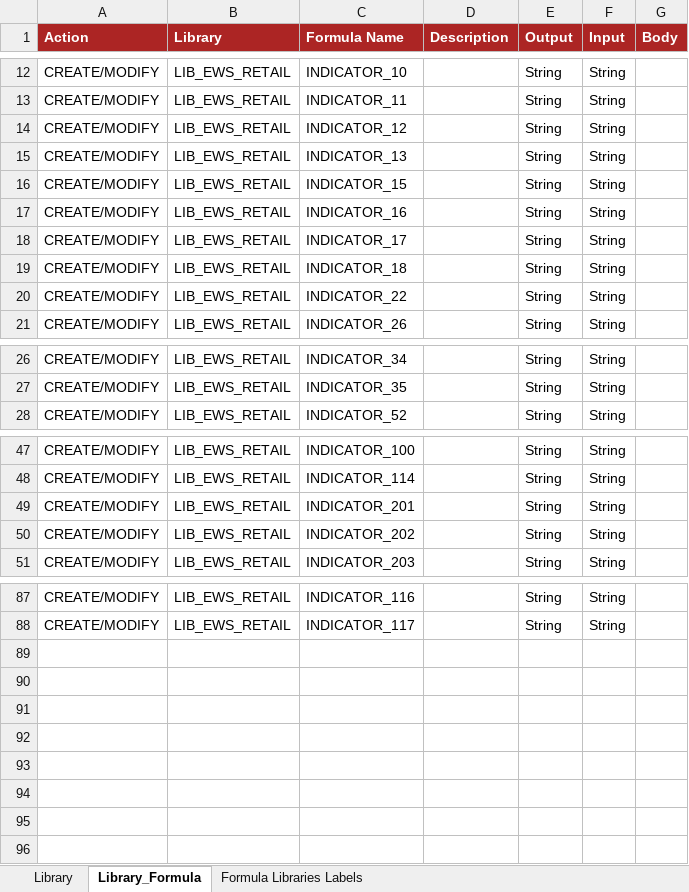
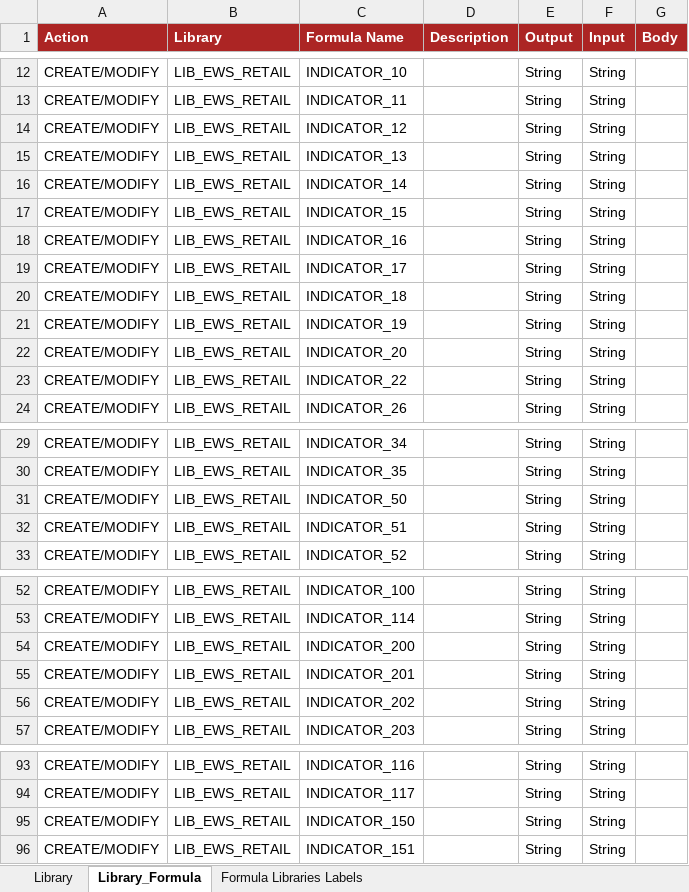
Before and after one commit to cybertop35/intelliJConf, an Excel workbook: earlywarning-pom/earlywarning-config/src/baf-configuration/13_LIB_EWS_RETAIL/13_LibFormula.xlsx, sheet Library_Formula, drawn as a sheet; only a part is shown, gaps mark what is left out; values as stored, in another font and other column widths than the file's, no borders; charts and pictures not drawn; the diff names each change by its address in the sheet, - before the commit and + after, or states it on an @@ line.

```diff
--- a/earlywarning-pom/earlywarning-config/src/baf-configuration/13_LIB_EWS_RETAIL/13_LibFormula.xlsx (sheet Library_Formula)
+++ b/earlywarning-pom/earlywarning-config/src/baf-configuration/13_LIB_EWS_RETAIL/13_LibFormula.xlsx (sheet Library_Formula)
+row 16: CREATE/MODIFY | LIB_EWS_RETAIL | INDICATOR_14 |  | String | String
+row 21: CREATE/MODIFY | LIB_EWS_RETAIL | INDICATOR_19 |  | String | String
+row 22: CREATE/MODIFY | LIB_EWS_RETAIL | INDICATOR_20 |  | String | String
+row 31: CREATE/MODIFY | LIB_EWS_RETAIL | INDICATOR_50 |  | String | String
+row 32: CREATE/MODIFY | LIB_EWS_RETAIL | INDICATOR_51 |  | String | String
+row 54: CREATE/MODIFY | LIB_EWS_RETAIL | INDICATOR_200 |  | String | String
+row 95: CREATE/MODIFY | LIB_EWS_RETAIL | INDICATOR_150 |  | String | String
+row 96: CREATE/MODIFY | LIB_EWS_RETAIL | INDICATOR_151 |  | String | String
```
Also changed, not shown: earlywarning-pom/earlywarning-config/src/baf-instances/52_Inst_Variable_RETAIL.xlsx, earlywarning-pom/earlywarning-config/src/baf-instances/53_Inst_Analysis_Unit_RETAIL.xlsx.
